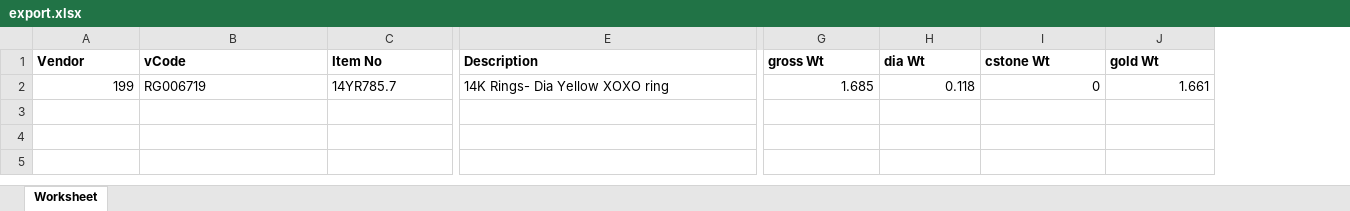
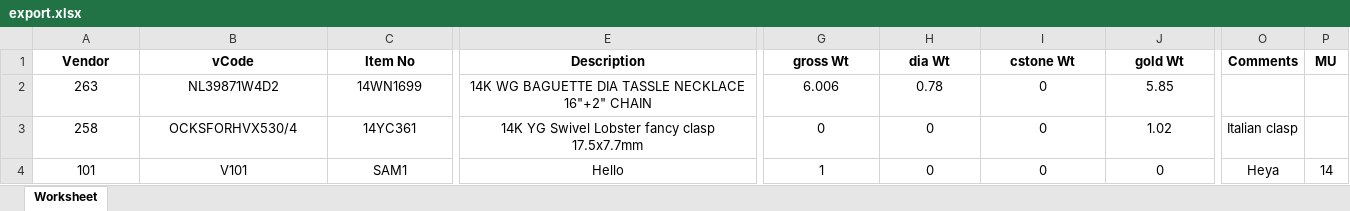
Before and after one commit to mastermac/stock, an Excel workbook: src/scripts/export.xlsx, sheet Worksheet, drawn as a sheet; only a part is shown, gaps mark what is left out; values as stored, in another font and other column widths than the file's, no borders; charts and pictures not drawn; removed rows and columns are numbered as before the commit, all else as after; rows hold the shown columns only; the diff covers the shown part only; the diff names each change by its address in the sheet, - before the commit and + after, or states it on an @@ line.

Commit message:
Comments & MU Fields
Added a New MU Field in Import, Export, Add, Update journeys..
Changed Import Format..
Ability to see comments in exported file

```diff
--- a/src/scripts/export.xlsx (sheet Worksheet)
+++ b/src/scripts/export.xlsx (sheet Worksheet)
+column O (Comments), empty
+column P (MU), empty
-A1:J1 alignment: left
+A1:J1 alignment: center
-row 2: 199 | RG006719 | 14YR785.7 | 14K Rings- Dia Yellow XOXO ring | 1.685 | 0.118 | 0 | 1.661
+row 2: 263 | NL39871W4D2 | 14WN1699 | 14K WG BAGUETTE DIA TASSLE NECKLACE 16"+2" CHAIN | 6.006 | 0.78 | 0 | 5.85
+row 3: 258 | OCKSFORHVX530/4 | 14YC361 | 14K YG Swivel Lobster fancy clasp 17.5x7.7mm | 0 | 0 | 0 | 1.02 | Italian clasp
+row 4: 101 | V101 | SAM1 | Hello | 1 | 0 | 0 | 0 | Heya | 14
```
Also changed, not shown: cell formats elsewhere in this sheet, charts or pictures, src/import/importFormat.xlsx, 6 other files.
